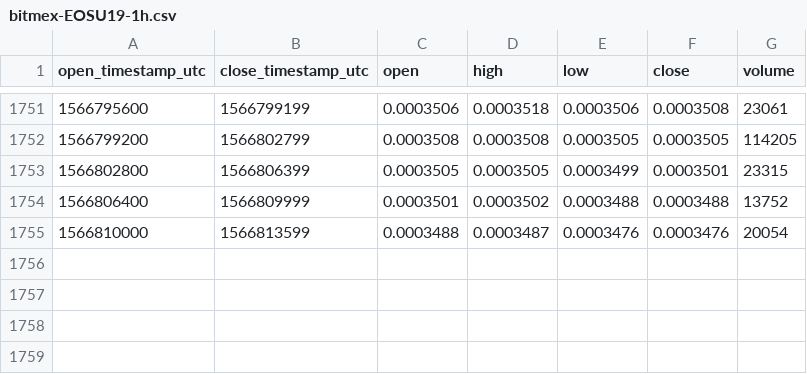
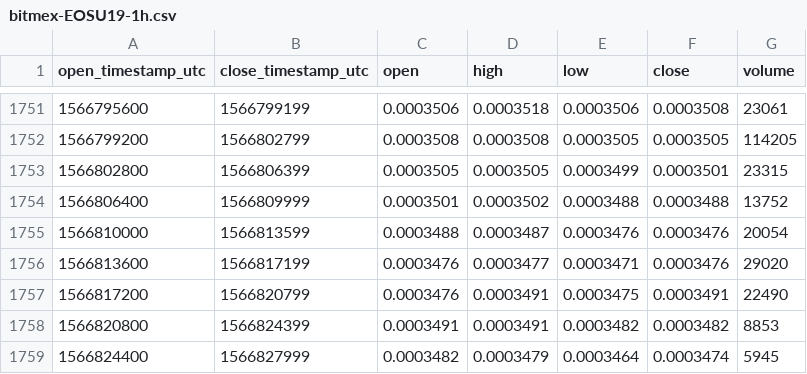
Before and after one commit to cryptobigbro/bitmex-EOSU19, a CSV file: bitmex-EOSU19-1h.csv, drawn as a sheet; only a part is shown, gaps mark what is left out; the diff names each change by its address in the sheet, - before the commit and + after, or states it on an @@ line.

Commit message:
Update OHLCV data.

```diff
--- a/bitmex-EOSU19-1h.csv
+++ b/bitmex-EOSU19-1h.csv
+row 1756: 1566813600 | 1566817199 | 0.0003476 | 0.0003477 | 0.0003471 | 0.0003476 | 29020
+row 1757: 1566817200 | 1566820799 | 0.0003476 | 0.0003491 | 0.0003475 | 0.0003491 | 22490
+row 1758: 1566820800 | 1566824399 | 0.0003491 | 0.0003491 | 0.0003482 | 0.0003482 | 8853
+row 1759: 1566824400 | 1566827999 | 0.0003482 | 0.0003479 | 0.0003464 | 0.0003474 | 5945
```
